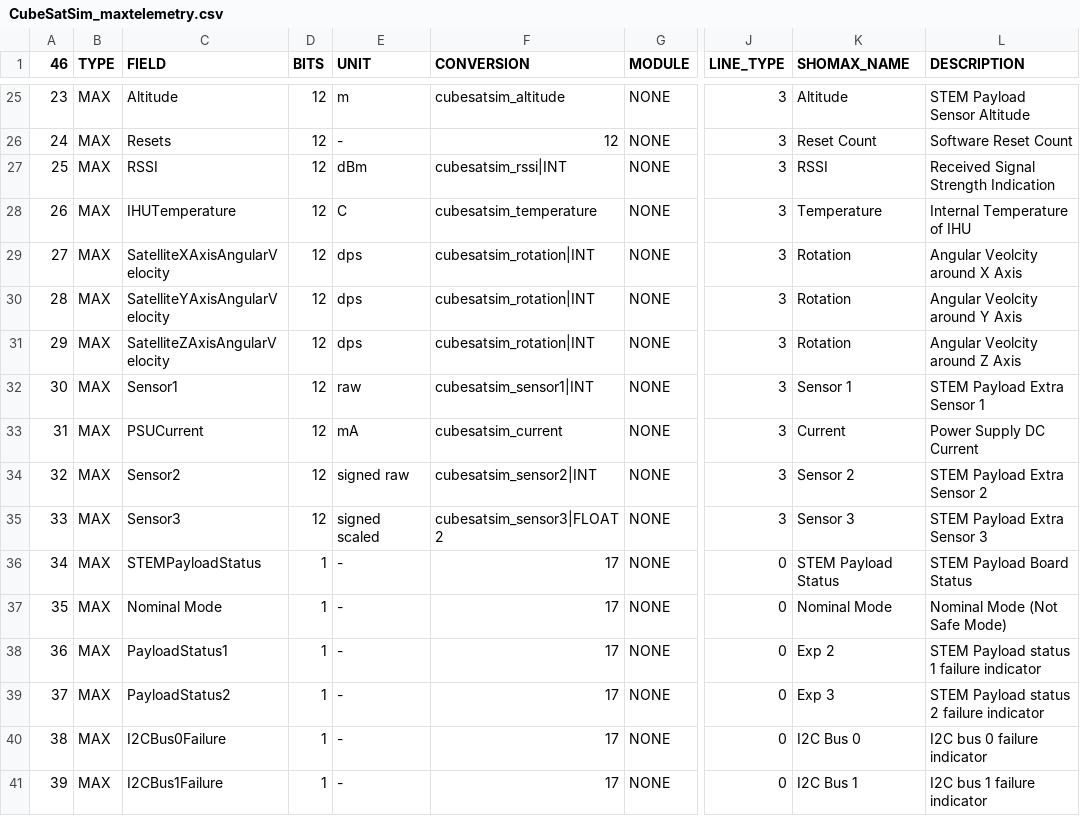
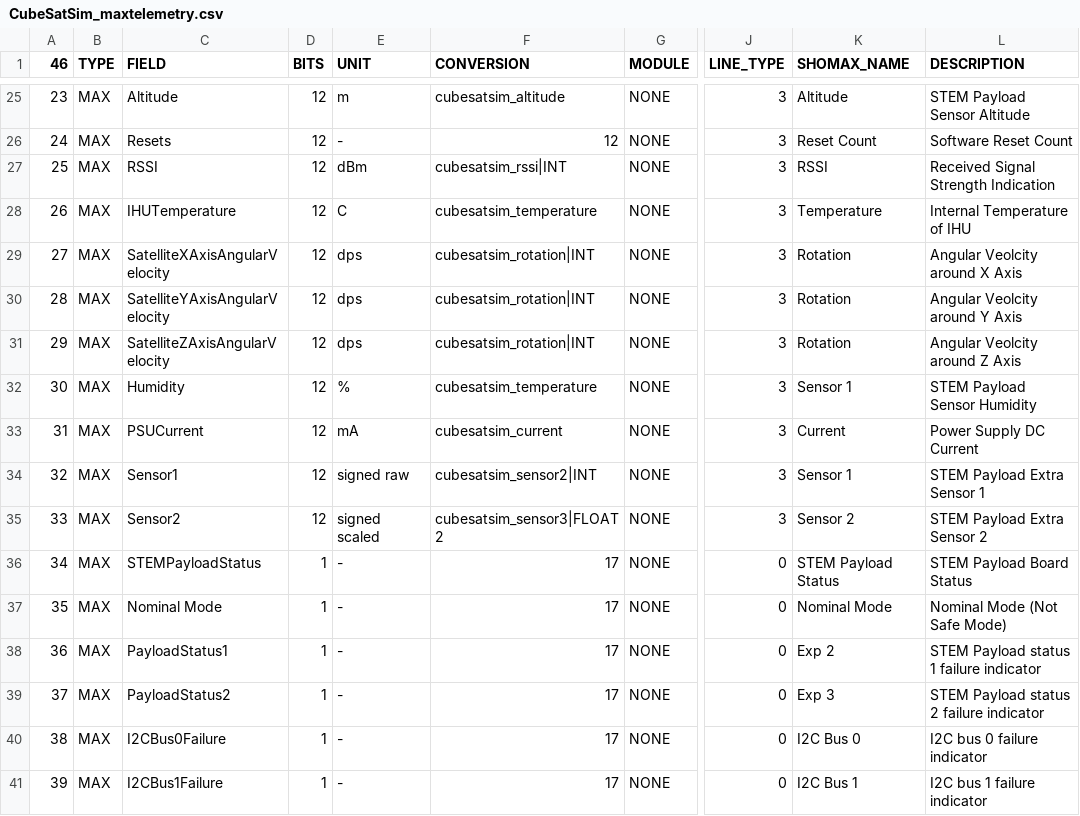
Before and after one commit to ac2cz/FoxTelem, a CSV file: spacecraft/CubeSatSim_maxtelemetry.csv, drawn as a sheet; only a part is shown, gaps mark what is left out; the diff names each change by its address in the sheet, - before the commit and + after, or states it on an @@ line.

```diff
--- a/spacecraft/CubeSatSim_maxtelemetry.csv
+++ b/spacecraft/CubeSatSim_maxtelemetry.csv
-C32 (FIELD): Sensor1
+C32 (FIELD): Humidity
-E32 (UNIT): raw
+E32 (UNIT): %
-F32 (CONVERSION): cubesatsim_sensor1|INT
+F32 (CONVERSION): cubesatsim_temperature
-L32 (DESCRIPTION): STEM Payload Extra Sensor 1
+L32 (DESCRIPTION): STEM Payload Sensor Humidity
-C34 (FIELD): Sensor2
+C34 (FIELD): Sensor1
-K34 (SHOMAX_NAME): Sensor 2
+K34 (SHOMAX_NAME): Sensor 1
-L34 (DESCRIPTION): STEM Payload Extra Sensor 2
+L34 (DESCRIPTION): STEM Payload Extra Sensor 1
-C35 (FIELD): Sensor3
+C35 (FIELD): Sensor2
-K35 (SHOMAX_NAME): Sensor 3
+K35 (SHOMAX_NAME): Sensor 2
-L35 (DESCRIPTION): STEM Payload Extra Sensor 3
+L35 (DESCRIPTION): STEM Payload Extra Sensor 2
```
Also changed, not shown: spacecraft/CubeSatSim_mintelemetry.csv, spacecraft/CubeSatSim_rttelemetry.csv.
